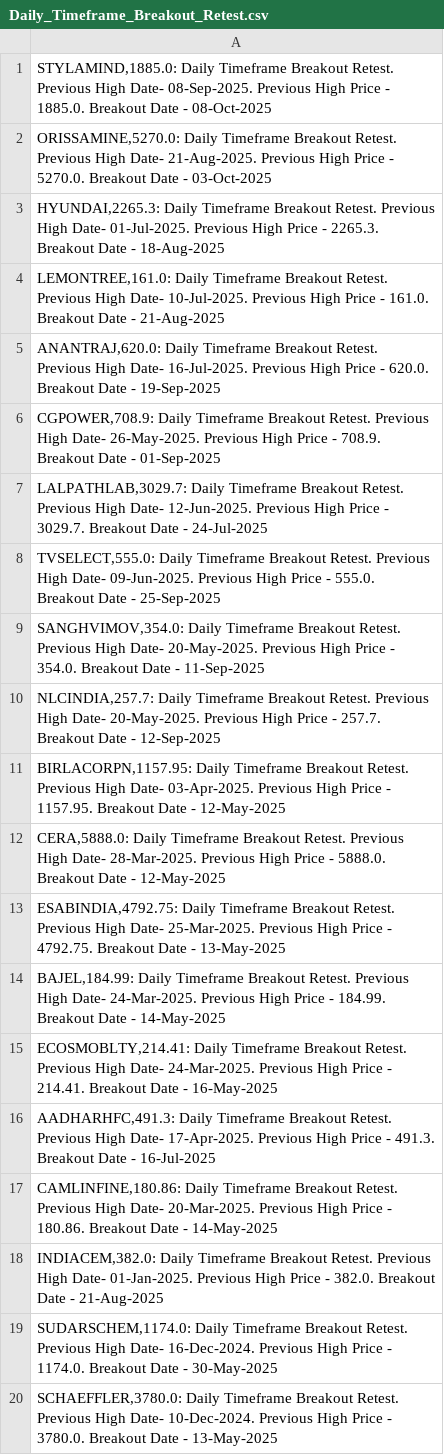
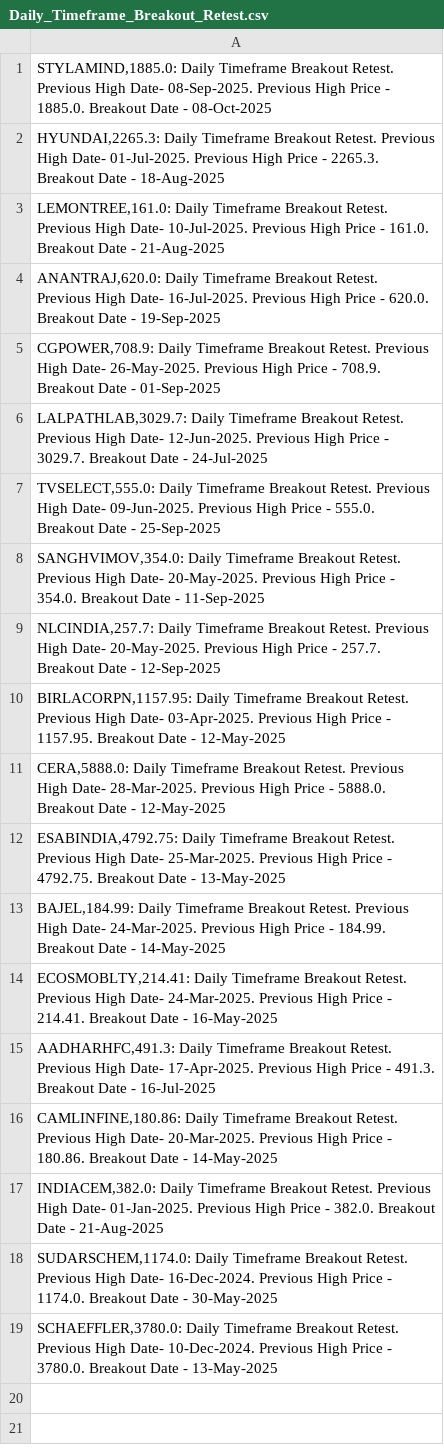
Before and after one commit to vibats/Daily_Notification_Data, a CSV file: Email_Notification_Data/Daily_Timeframe_Breakout_Retest.csv, drawn as a sheet; the diff names each change by its address in the sheet, - before the commit and + after, or states it on an @@ line.

```diff
--- a/Email_Notification_Data/Daily_Timeframe_Breakout_Retest.csv
+++ b/Email_Notification_Data/Daily_Timeframe_Breakout_Retest.csv
-row 2: ORISSAMINE,5270.0: Daily Timeframe Breakout Retest. Previous High Date- 21-Aug-2025. Previous High Price - 5270.0. Breakout Date - 03-Oct-2025
```
Also changed, not shown: Email_Notification_Data/Daily_TimeFrame_Horizontal_Support.csv, Email_Notification_Data/Daily_TimeFrame_Horizontal_Support_30_Days.csv, 1 other file.
